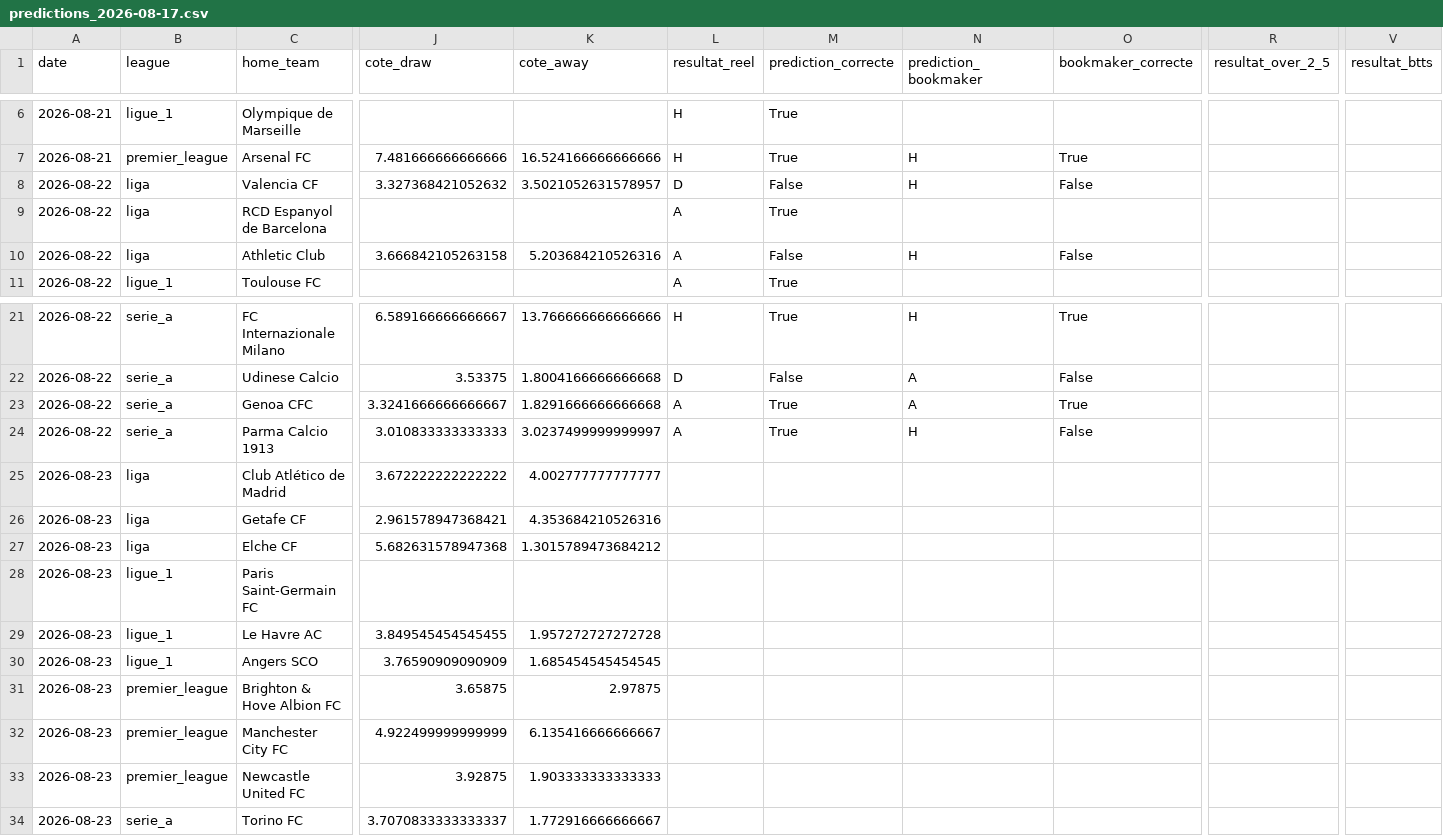
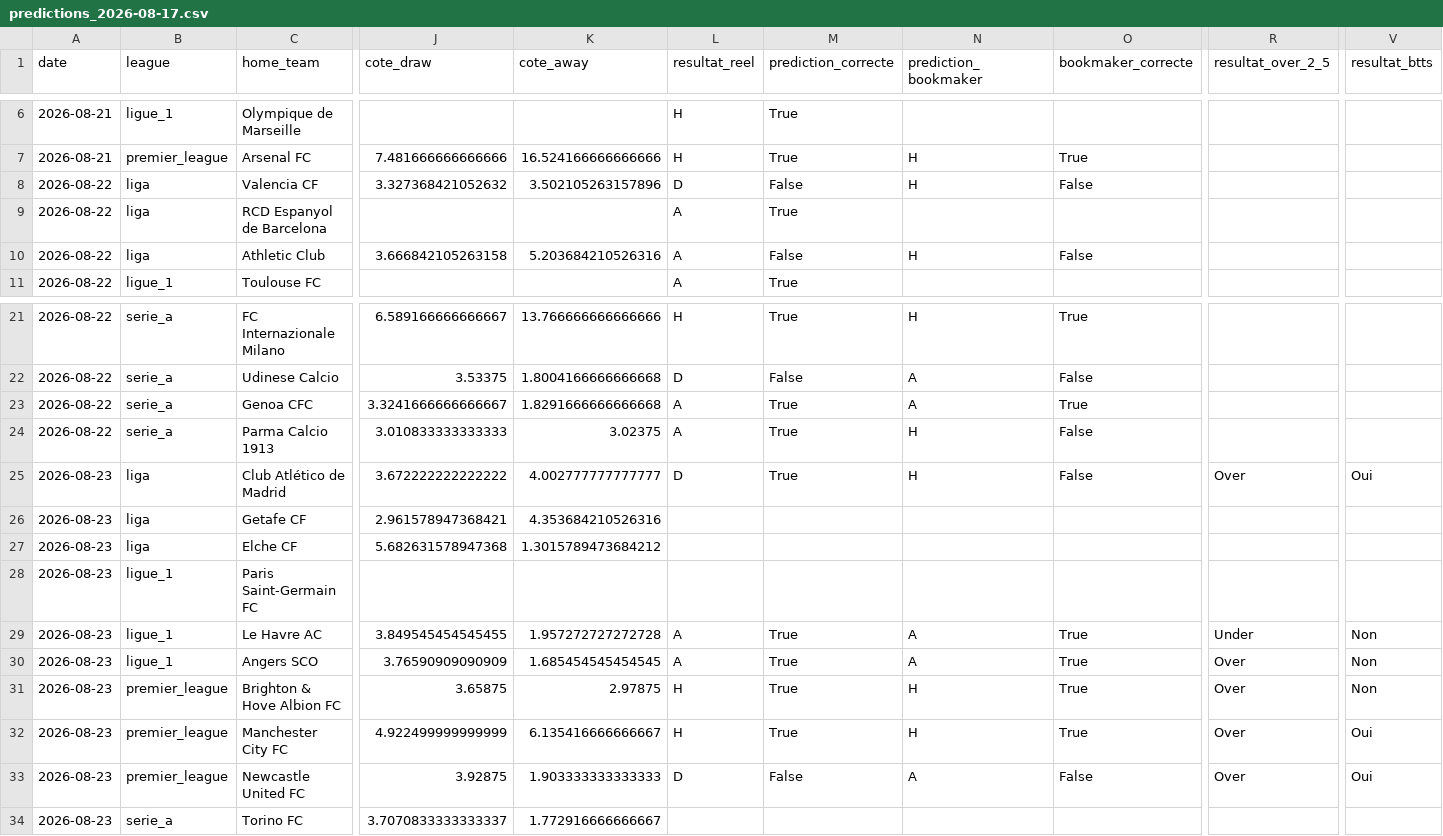
Before and after one commit to ezekiel27egoun/football-predictor, a CSV file: data/tracking/predictions_2026-08-17.csv, drawn as a sheet; only a part is shown, gaps mark what is left out; the diff names each change by its address in the sheet, - before the commit and + after, or states it on an @@ line.

```diff
--- a/data/tracking/predictions_2026-08-17.csv
+++ b/data/tracking/predictions_2026-08-17.csv
-K8 (cote_away): 3.5021052631578957
+K8 (cote_away): 3.502105263157896
-K24 (cote_away): 3.0237499999999997
+K24 (cote_away): 3.02375
-L25 (resultat_reel): (empty)
+L25 (resultat_reel): D
-M25 (prediction_correcte): (empty)
+M25 (prediction_correcte): True
-N25 (prediction_bookmaker): (empty)
+N25 (prediction_bookmaker): H
-O25 (bookmaker_correcte): (empty)
+O25 (bookmaker_correcte): False
-R25 (resultat_over_2_5): (empty)
+R25 (resultat_over_2_5): Over
-V25 (resultat_btts): (empty)
+V25 (resultat_btts): Oui
-L29:L30 (resultat_reel): (empty)
+L29:L30 (resultat_reel): A
-M29:M32 (prediction_correcte): (empty)
+M29:M32 (prediction_correcte): True
-N29:N30 (prediction_bookmaker): (empty)
+N29:N30 (prediction_bookmaker): A
-O29:O32 (bookmaker_correcte): (empty)
+O29:O32 (bookmaker_correcte): True
-R29 (resultat_over_2_5): (empty)
+R29 (resultat_over_2_5): Under
-V29:V31 (resultat_btts): (empty)
+V29:V31 (resultat_btts): Non
-R30:R33 (resultat_over_2_5): (empty)
+R30:R33 (resultat_over_2_5): Over
-L31:L32 (resultat_reel): (empty)
+L31:L32 (resultat_reel): H
-N31:N32 (prediction_bookmaker): (empty)
+N31:N32 (prediction_bookmaker): H
-V32:V33 (resultat_btts): (empty)
+V32:V33 (resultat_btts): Oui
-L33 (resultat_reel): (empty)
+L33 (resultat_reel): D
-M33 (prediction_correcte): (empty)
+M33 (prediction_correcte): False
-N33 (prediction_bookmaker): (empty)
+N33 (prediction_bookmaker): A
-O33 (bookmaker_correcte): (empty)
+O33 (bookmaker_correcte): False
```
Also changed, not shown: data/tracking/predictions_2026-08-23.csv, data/tracking/weekly_summary.csv.
